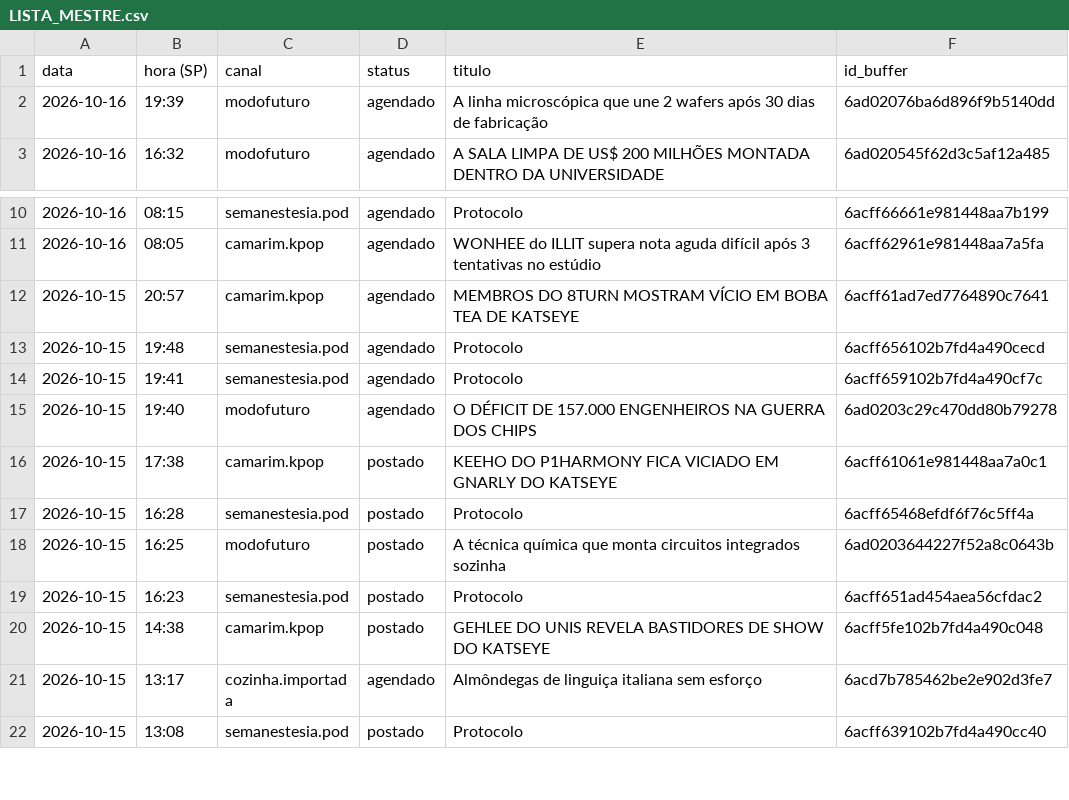
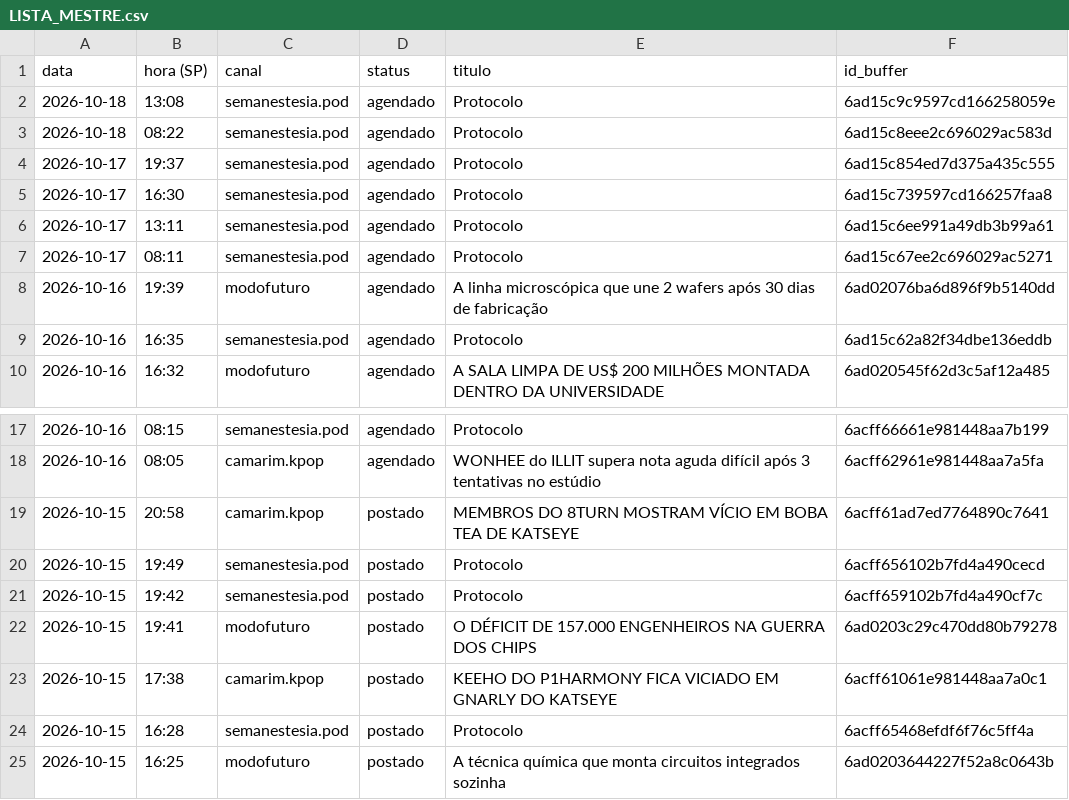
Before and after one commit to poisonb9/Modo-Futuro, a CSV file: estado/LISTA_MESTRE.csv, drawn as a sheet; only a part is shown, gaps mark what is left out; the shorter side is filled out with more unchanged rows.

```diff
--- a/estado/LISTA_MESTRE.csv
+++ b/estado/LISTA_MESTRE.csv
@@ -1,3 +1,10 @@
 data;hora (SP);canal;status;titulo;id_buffer
+2026-10-18;13:08;semanestesia.pod;agendado;Protocolo;6ad15c9c9597cd166258059e
+2026-10-18;08:22;semanestesia.pod;agendado;Protocolo;6ad15c8eee2c696029ac583d
+2026-10-17;19:37;semanestesia.pod;agendado;Protocolo;6ad15c854ed7d375a435c555
+2026-10-17;16:30;semanestesia.pod;agendado;Protocolo;6ad15c739597cd166257faa8
+2026-10-17;13:11;semanestesia.pod;agendado;Protocolo;6ad15c6ee991a49db3b99a61
+2026-10-17;08:11;semanestesia.pod;agendado;Protocolo;6ad15c67ee2c696029ac5271
 2026-10-16;19:39;modofuturo;agendado;A linha microscópica que une 2 wafers após 30 dias de fabricação;6ad02076ba6d896f9b5140dd
+2026-10-16;16:35;semanestesia.pod;agendado;Protocolo;6ad15c62a82f34dbe136eddb
 2026-10-16;16:32;modofuturo;agendado;A SALA LIMPA DE US$ 200 MILHÕES MONTADA DENTRO DA UNIVERSIDADE;6ad020545f62d3c5af12a485
@@ -11,6 +18,6 @@
 2026-10-16;08:05;camarim.kpop;agendado;WONHEE do ILLIT supera nota aguda difícil após 3 tentativas no estúdio;6acff62961e981448aa7a5fa
-2026-10-15;20:57;camarim.kpop;agendado;MEMBROS DO 8TURN MOSTRAM VÍCIO EM BOBA TEA DE KATSEYE;6acff61ad7ed7764890c7641
-2026-10-15;19:48;semanestesia.pod;agendado;Protocolo;6acff656102b7fd4a490cecd
-2026-10-15;19:41;semanestesia.pod;agendado;Protocolo;6acff659102b7fd4a490cf7c
-2026-10-15;19:40;modofuturo;agendado;O DÉFICIT DE 157.000 ENGENHEIROS NA GUERRA DOS CHIPS;6ad0203c29c470dd80b79278
+2026-10-15;20:58;camarim.kpop;postado;MEMBROS DO 8TURN MOSTRAM VÍCIO EM BOBA TEA DE KATSEYE;6acff61ad7ed7764890c7641
+2026-10-15;19:49;semanestesia.pod;postado;Protocolo;6acff656102b7fd4a490cecd
+2026-10-15;19:42;semanestesia.pod;postado;Protocolo;6acff659102b7fd4a490cf7c
+2026-10-15;19:41;modofuturo;postado;O DÉFICIT DE 157.000 ENGENHEIROS NA GUERRA DOS CHIPS;6ad0203c29c470dd80b79278
 2026-10-15;17:38;camarim.kpop;postado;KEEHO DO P1HARMONY FICA VICIADO EM GNARLY DO KATSEYE;6acff61061e981448aa7a0c1
```
Also changed, not shown: 5 other files.
